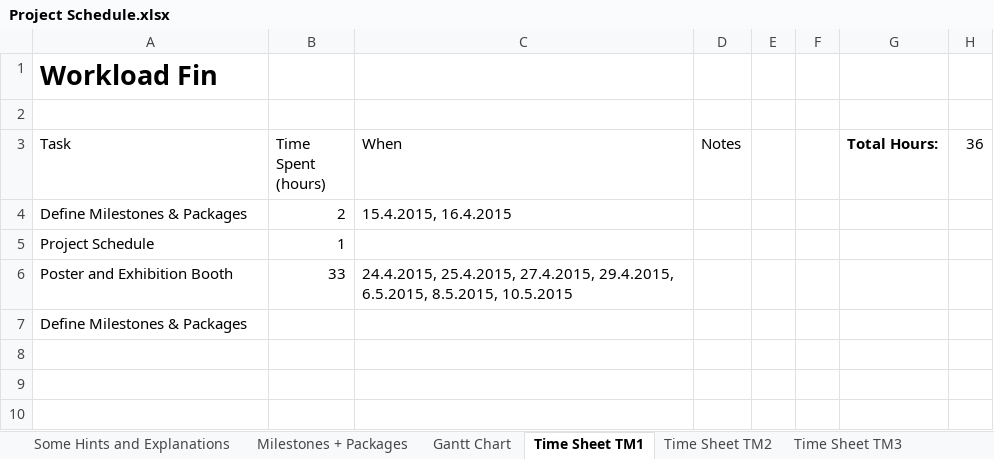
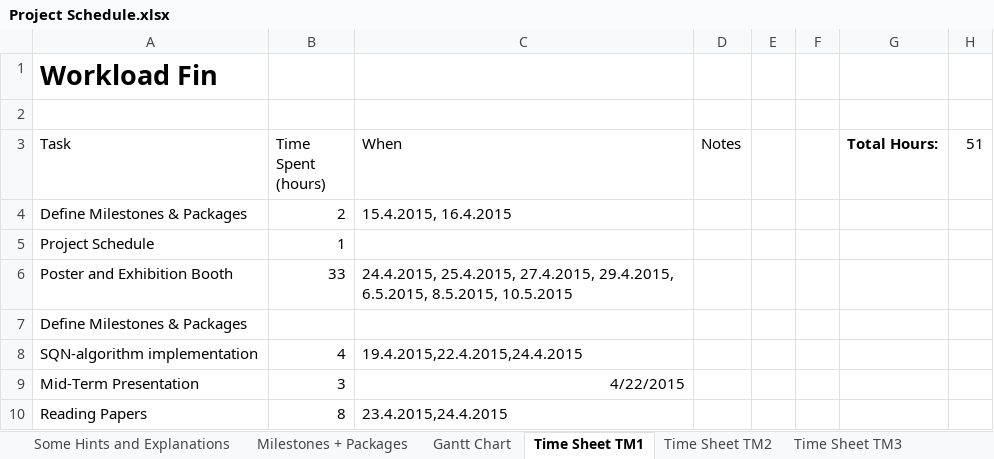
Before and after one commit to heidekrueger/CaseStudiesMachineLearning, an Excel workbook: Project Schedule.xlsx, sheet Time Sheet TM1, drawn as a sheet; values as stored, in another font and other column widths than the file's, no borders; table styles not drawn; the diff names each change by its address in the sheet, - before the commit and + after, or states it on an @@ line.

Commit message:
Updated Project Schedule

```diff
--- a/Project Schedule.xlsx (sheet Time Sheet TM1)
+++ b/Project Schedule.xlsx (sheet Time Sheet TM1)
-H3: 36
+H3: 51
+row 8: SQN-algorithm implementation | 4 | 19.4.2015,22.4.2015,24.4.2015
+row 9: Mid-Term Presentation | 3 | 4/22/2015
+row 10: Reading Papers | 8 | 23.4.2015,24.4.2015
```
